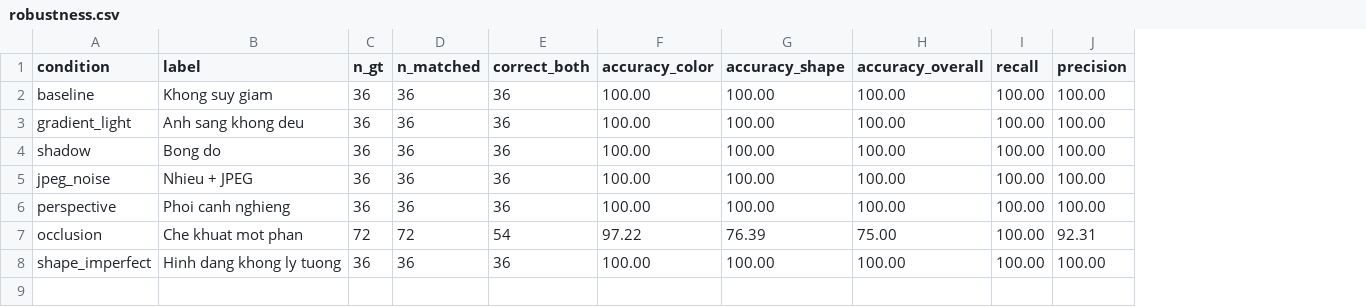
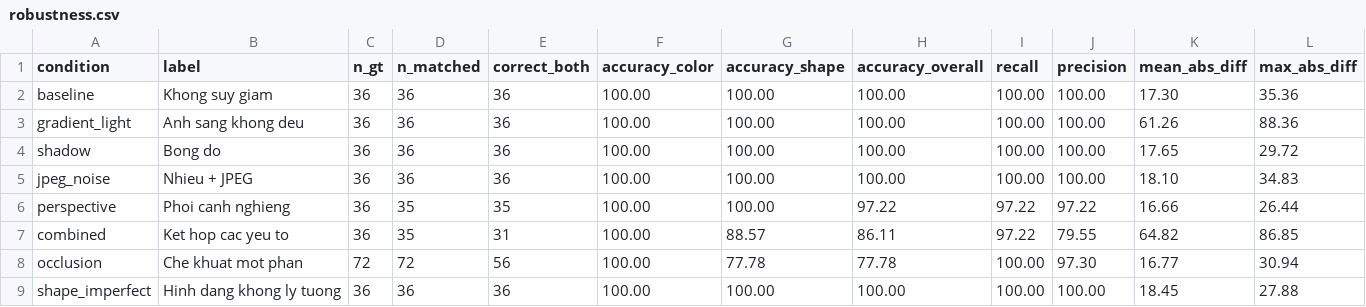
Before and after one commit to td274/NCKH-Co-Dien-Tu, a CSV file: nghien-cuu/mo-phong/runs/2026-11-18-thi-giac-hsv/output/robustness.csv, drawn as a sheet; addresses are those after the commit; the diff names each change by its address in the sheet, - before the commit and + after, or states it on an @@ line.

```diff
--- a/nghien-cuu/mo-phong/runs/2026-11-18-thi-giac-hsv/output/robustness.csv
+++ b/nghien-cuu/mo-phong/runs/2026-11-18-thi-giac-hsv/output/robustness.csv
+column K (mean_abs_diff), rows 2-6: 17.30 | 61.26 | 17.65 | 18.10 | 16.66; rows 8-9: 16.77 | 18.45
+column L (max_abs_diff), rows 2-6: 35.36 | 88.36 | 29.72 | 34.83 | 26.44; rows 8-9: 30.94 | 27.88
-D6 (n_matched): 36
+D6 (n_matched): 35
-E6 (correct_both): 36
+E6 (correct_both): 35
-H6 (accuracy_overall): 100.00
+H6 (accuracy_overall): 97.22
-I6 (recall): 100.00
+I6 (recall): 97.22
-J6 (precision): 100.00
+J6 (precision): 97.22
+row 7: combined | Ket hop cac yeu to | 36 | 35 | 31 | 100.00 | 88.57 | 86.11 | 97.22 | 79.55 | 64.82 | 86.85
-E8 (correct_both): 54
+E8 (correct_both): 56
-F8 (accuracy_color): 97.22
+F8 (accuracy_color): 100.00
-G8 (accuracy_shape): 76.39
+G8 (accuracy_shape): 77.78
-H8 (accuracy_overall): 75.00
+H8 (accuracy_overall): 77.78
-J8 (precision): 92.31
+J8 (precision): 97.30
```
Also changed, not shown: 8 other files.
